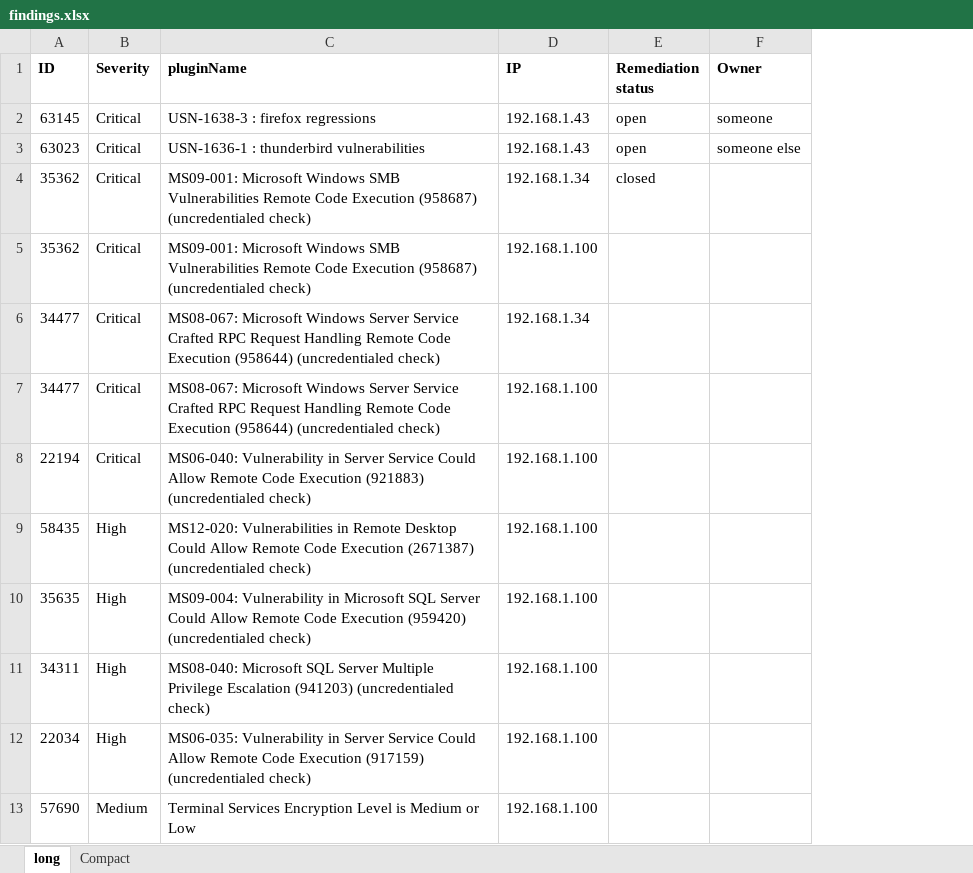
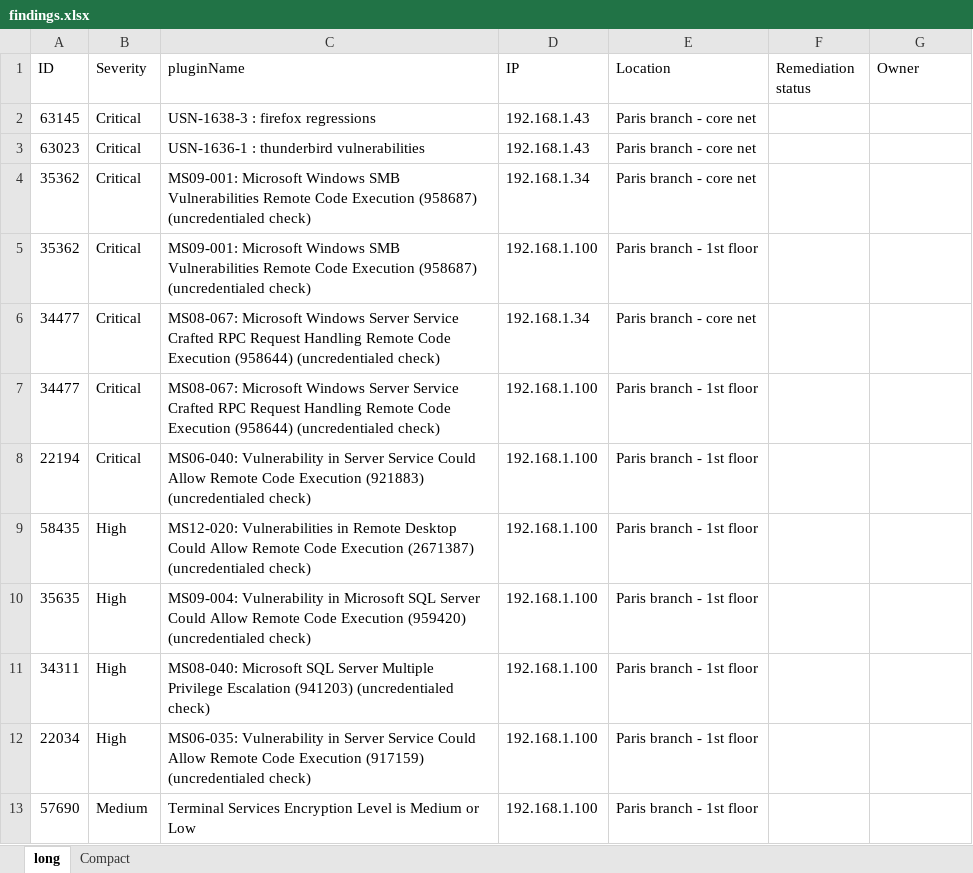
Before and after one commit to angerbjorn/butcher, an Excel workbook: examples/findings.xlsx, sheet long, drawn as a sheet; only a part is shown; values as stored, in another font and other column widths than the file's, no borders; addresses are those after the commit; the diff names each change by its address in the sheet, - before the commit and + after, or states it on an @@ line.

```diff
--- a/examples/findings.xlsx (sheet long)
+++ b/examples/findings.xlsx (sheet long)
+column E (Location), rows 2-13: Paris branch - core net | Paris branch - core net | Paris branch - core net | Paris branch - 1st floor | Paris branch - core net | Paris branch - 1st floor | Paris branch - 1st floor | Paris branch - 1st floor | Paris branch - 1st floor | Paris branch - 1st floor | Paris branch - 1st floor | Paris branch - 1st floor
-A1:D1 bold: on
+A1:D1 bold: off
-F1:G1 bold: on
+F1:G1 bold: off
-F2:F3 (Remediation status): open
+F2:F3 (Remediation status): (empty)
-G2 (Owner): someone
+G2 (Owner): (empty)
-G3 (Owner): someone else
+G3 (Owner): (empty)
-F4 (Remediation status): closed
+F4 (Remediation status): (empty)
```
Also changed, not shown: sheet Compact, examples/paris_branch_office.xlsx, 6 other files.
